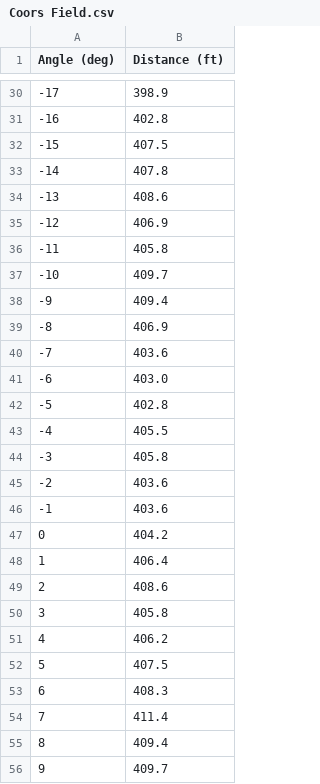
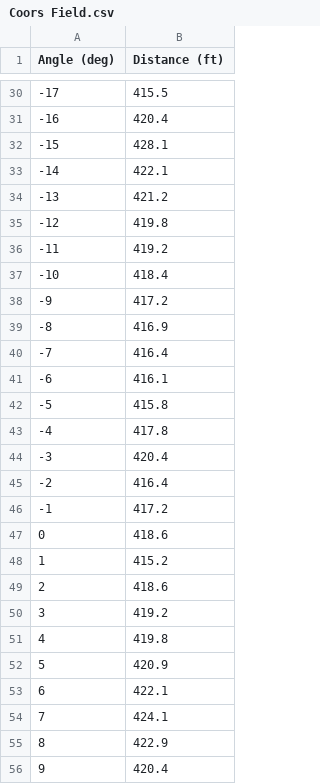
Before and after one commit to awang124/orioles-outfield-estimation, a CSV file: Coors Field.csv, drawn as a sheet; only a part is shown, gaps mark what is left out; the diff covers the shown part only.

```diff
--- a/Coors Field.csv
+++ b/Coors Field.csv
@@ -30,27 +30,27 @@ Angle (deg),Distance (ft)
--17,398.9
--16,402.8
--15,407.5
--14,407.8
--13,408.6
--12,406.9
--11,405.8
--10,409.7
--9,409.4
--8,406.9
--7,403.6
--6,403.0
--5,402.8
--4,405.5
--3,405.8
--2,403.6
--1,403.6
-0,404.2
-1,406.4
-2,408.6
-3,405.8
-4,406.2
-5,407.5
-6,408.3
-7,411.4
-8,409.4
-9,409.7
+-17,415.5
+-16,420.4
+-15,428.1
+-14,422.1
+-13,421.2
+-12,419.8
+-11,419.2
+-10,418.4
+-9,417.2
+-8,416.9
+-7,416.4
+-6,416.1
+-5,415.8
+-4,417.8
+-3,420.4
+-2,416.4
+-1,417.2
+0,418.6
+1,415.2
+2,418.6
+3,419.2
+4,419.8
+5,420.9
+6,422.1
+7,424.1
+8,422.9
+9,420.4
```
Also changed, not shown: 63 edited cells elsewhere in this file, 3 other files.
